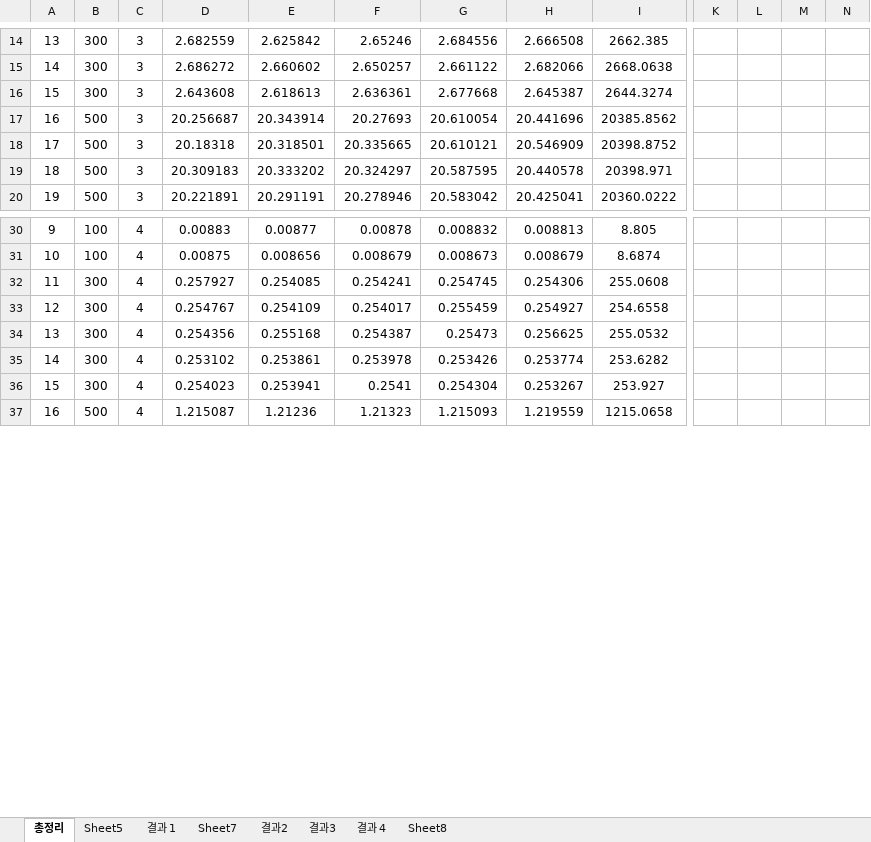
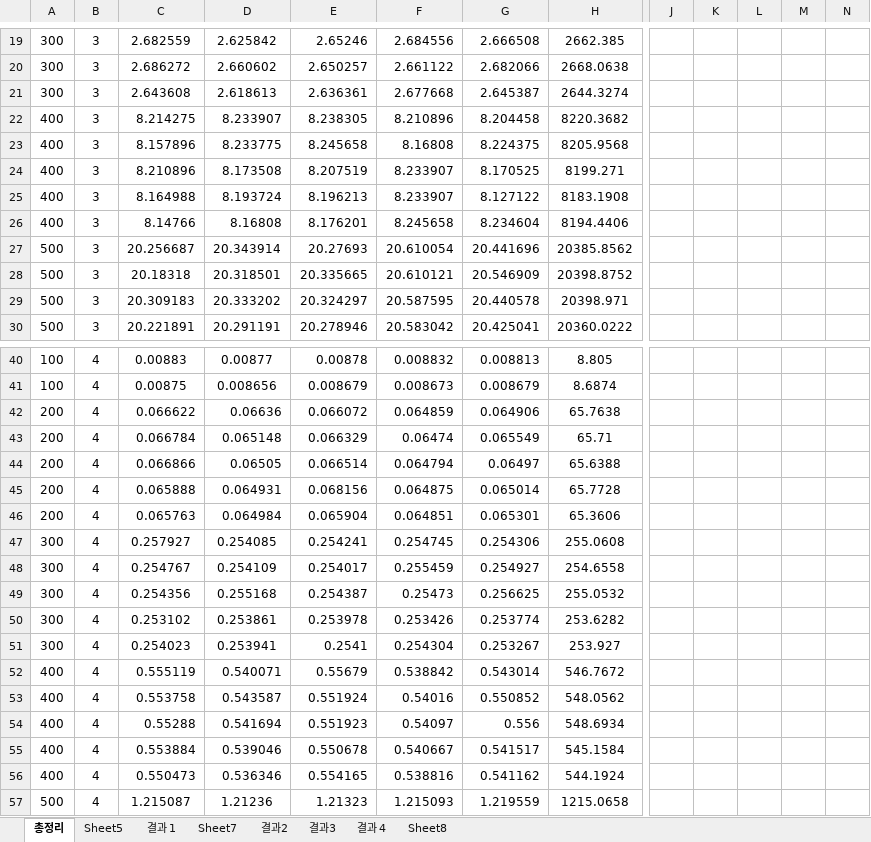
Before and after one commit to m00nstarr/algorithm, an Excel workbook: HW/result.xlsx, sheet 총정리, drawn as a sheet; only a part is shown, gaps mark what is left out; values as stored, in another font and other column widths than the file's, no borders; charts and pictures not drawn; removed rows and columns are numbered as before the commit, all else as after; rows hold the shown columns only; the diff covers the shown part only; the diff names each change by its address in the sheet, - before the commit and + after, or states it on an @@ line.

```diff
--- a/HW/result.xlsx (sheet 총정리)
+++ b/HW/result.xlsx (sheet 총정리)
-column A, rows 14-20: 13 | 14 | 15 | 16 | 17 | 18 | 19; rows 30-37: 9 | 10 | 11 | 12 | 13 | 14 | 15 | 16
+column N, empty
+row 22: 400 | 3 | 8.214275 | 8.233907 | 8.238305 | 8.210896 | 8.204458 | 8220.3682
+row 23: 400 | 3 | 8.157896 | 8.233775 | 8.245658 | 8.16808 | 8.224375 | 8205.9568
+row 24: 400 | 3 | 8.210896 | 8.173508 | 8.207519 | 8.233907 | 8.170525 | 8199.271
+row 25: 400 | 3 | 8.164988 | 8.193724 | 8.196213 | 8.233907 | 8.127122 | 8183.1908
+row 26: 400 | 3 | 8.14766 | 8.16808 | 8.176201 | 8.245658 | 8.234604 | 8194.4406
+row 42: 200 | 4 | 0.066622 | 0.06636 | 0.066072 | 0.064859 | 0.064906 | 65.7638
+row 43: 200 | 4 | 0.066784 | 0.065148 | 0.066329 | 0.06474 | 0.065549 | 65.71
+row 44: 200 | 4 | 0.066866 | 0.06505 | 0.066514 | 0.064794 | 0.06497 | 65.6388
+row 45: 200 | 4 | 0.065888 | 0.064931 | 0.068156 | 0.064875 | 0.065014 | 65.7728
+row 46: 200 | 4 | 0.065763 | 0.064984 | 0.065904 | 0.064851 | 0.065301 | 65.3606
+row 52: 400 | 4 | 0.555119 | 0.540071 | 0.55679 | 0.538842 | 0.543014 | 546.7672
+row 53: 400 | 4 | 0.553758 | 0.543587 | 0.551924 | 0.54016 | 0.550852 | 548.0562
+row 54: 400 | 4 | 0.55288 | 0.541694 | 0.551923 | 0.54097 | 0.556 | 548.6934
+row 55: 400 | 4 | 0.553884 | 0.539046 | 0.550678 | 0.540667 | 0.541517 | 545.1584
+row 56: 400 | 4 | 0.550473 | 0.536346 | 0.554165 | 0.538816 | 0.541162 | 544.1924
```
Also changed, not shown: 45 added rows, 29 edited cells and cell formats elsewhere in this sheet, formulas that keep their value, charts or pictures, 13 other files.
